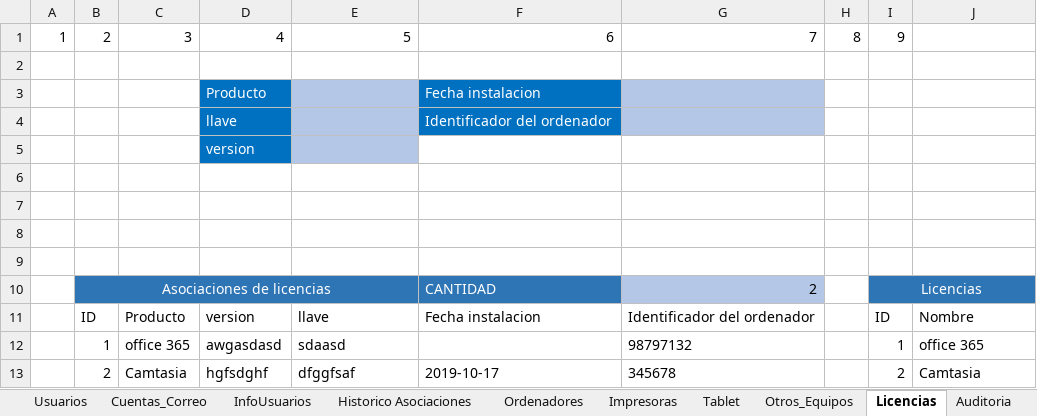
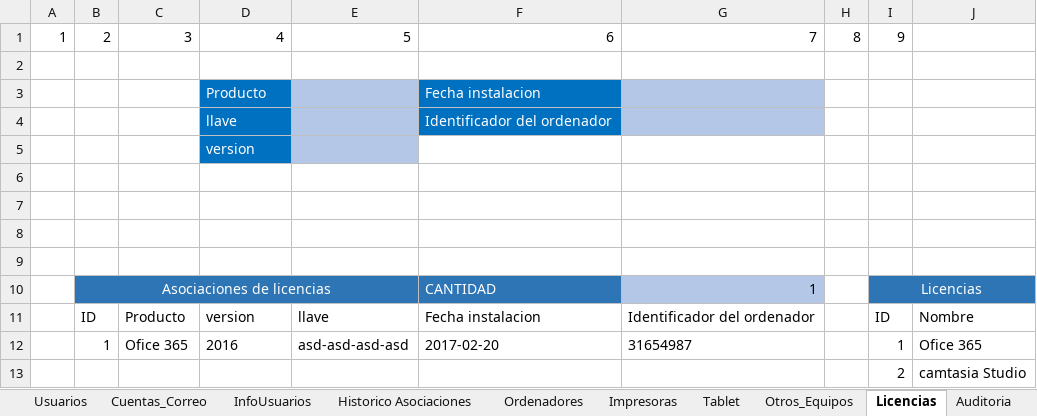
Before and after one commit to llanos1205/Sofia_Inv, an Excel workbook: INVENTARIO_GST.xlsm, sheet Licencias, drawn as a sheet; values as stored, in another font and other column widths than the file's, no borders; charts and pictures and table styles not drawn; removed rows and columns are numbered as before the commit, all else as after; the diff names each change by its address in the sheet, - before the commit and + after, or states it on an @@ line.

```diff
--- a/INVENTARIO_GST.xlsm (sheet Licencias)
+++ b/INVENTARIO_GST.xlsm (sheet Licencias)
-G10: 2
+G10: 1
-row 12:  | 1 | office 365 | awgasdasd | sdaasd |  | 98797132 |  | 1 | office 365
-row 13:  | 2 | Camtasia | hgfsdghf | dfggfsaf | 2019-10-17 | 345678 |  | 2 | Camtasia
+row 12:  | 1 | Ofice 365 | 2016 | asd-asd-asd-asd | 2017-02-20 | 31654987 |  | 1 | Ofice 365
+row 13:  |  |  |  |  |  |  |  | 2 | camtasia Studio
```
Also changed, not shown: sheet Ordenadores, sheet Historico Asociaciones, sheet Otros_Equipos, sheet Impresoras, 6 other files.
